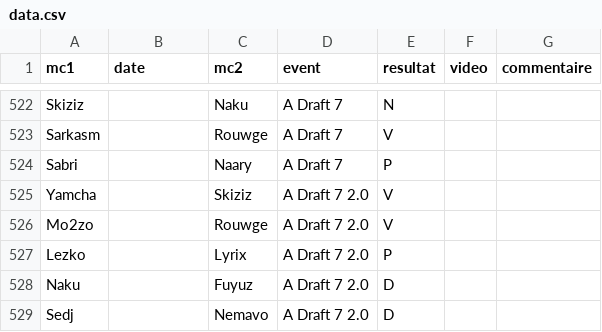
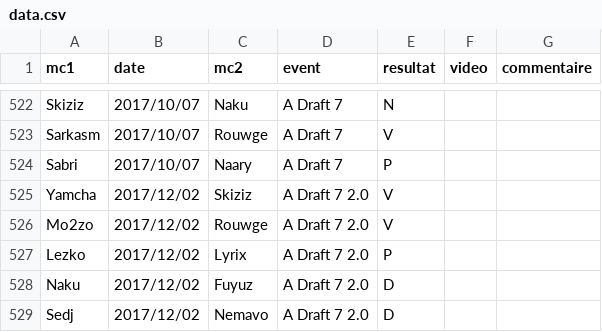
Before and after one commit to thibaultduponchelle/battlerec, a CSV file: data.csv, drawn as a sheet; only a part is shown, gaps mark what is left out; the diff covers the shown part only; the diff names each change by its address in the sheet, - before the commit and + after, or states it on an @@ line.

Commit message:
Draft Arene dates

```diff
--- a/data.csv
+++ b/data.csv
-B522:B524 (date): (empty)
+B522:B524 (date): 2017/10/07
-B525:B529 (date): (empty)
+B525:B529 (date): 2017/12/02
```
Also changed, not shown: 28 edited cells elsewhere in this file.
